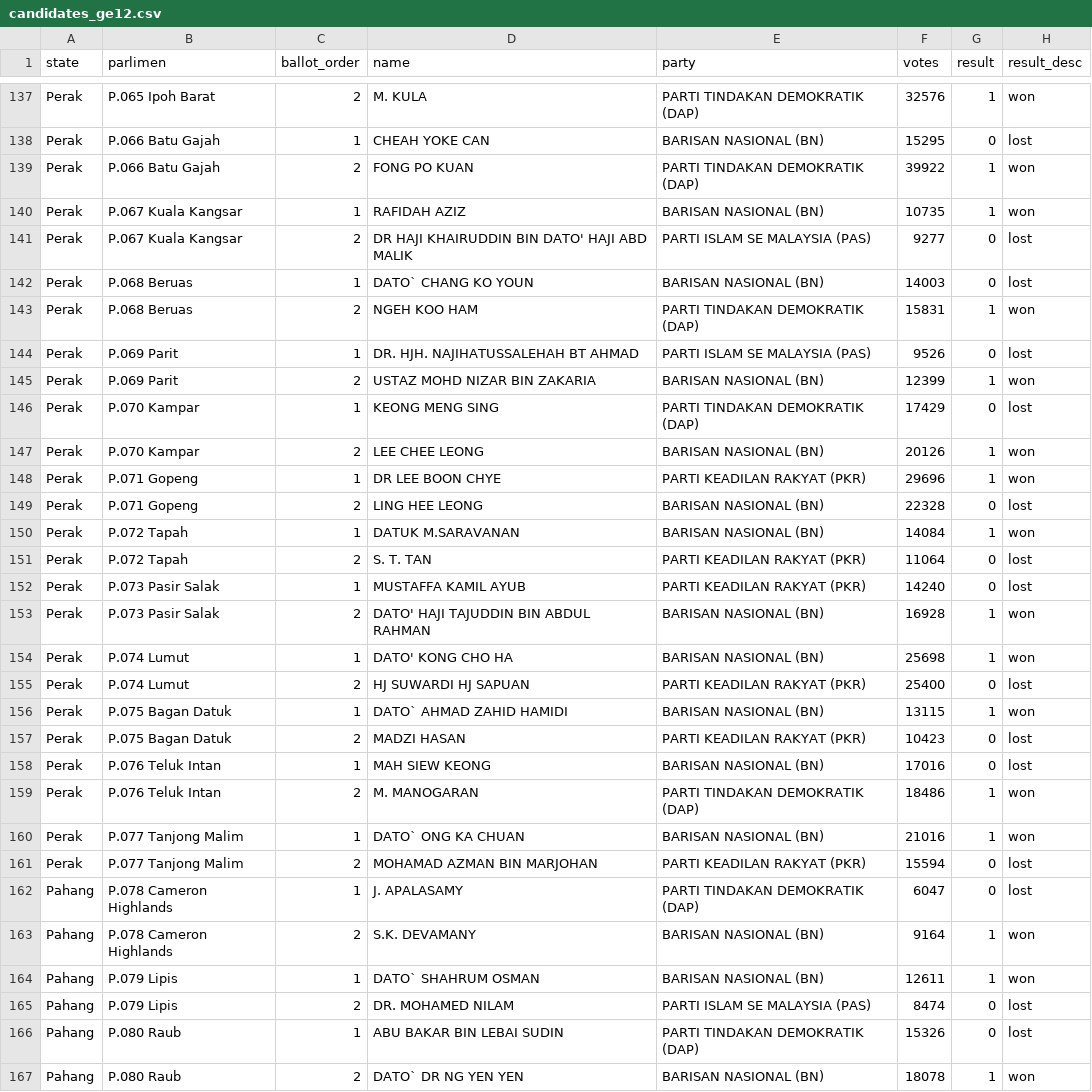
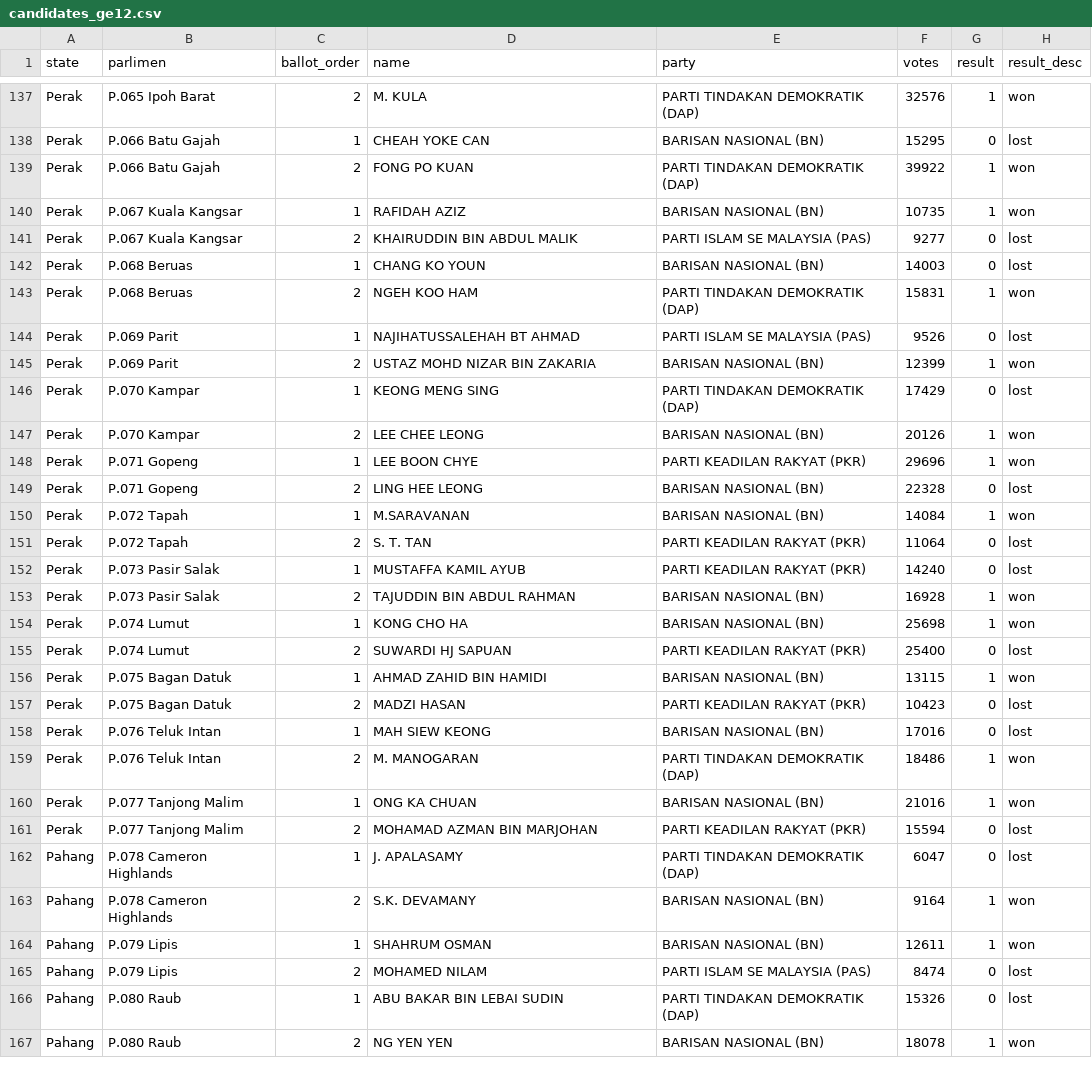
Before and after one commit to Thevesh/analysis-election-msia, a CSV file: data/candidates_ge12.csv, drawn as a sheet; only a part is shown, gaps mark what is left out; the diff covers the shown part only.

```diff
--- a/data/candidates_ge12.csv
+++ b/data/candidates_ge12.csv
@@ -140,6 +140,6 @@ Perak,P.066 Batu Gajah,2,FONG PO KUAN,PARTI TINDAKAN DEMOKRATIK (DAP),39922,1,wo
 Perak,P.067 Kuala Kangsar,1,RAFIDAH AZIZ,BARISAN NASIONAL (BN),10735,1,won
-Perak,P.067 Kuala Kangsar,2,DR HAJI KHAIRUDDIN BIN DATO' HAJI ABD MALIK,PARTI ISLAM SE MALAYSIA (PAS),9277,0,lost
-Perak,P.068 Beruas,1,DATO` CHANG KO YOUN,BARISAN NASIONAL (BN),14003,0,lost
+Perak,P.067 Kuala Kangsar,2,KHAIRUDDIN BIN ABDUL MALIK,PARTI ISLAM SE MALAYSIA (PAS),9277,0,lost
+Perak,P.068 Beruas,1,CHANG KO YOUN,BARISAN NASIONAL (BN),14003,0,lost
 Perak,P.068 Beruas,2,NGEH KOO HAM,PARTI TINDAKAN DEMOKRATIK (DAP),15831,1,won
-Perak,P.069 Parit,1,DR. HJH. NAJIHATUSSALEHAH BT AHMAD,PARTI ISLAM SE MALAYSIA (PAS),9526,0,lost
+Perak,P.069 Parit,1, NAJIHATUSSALEHAH BT AHMAD,PARTI ISLAM SE MALAYSIA (PAS),9526,0,lost
 Perak,P.069 Parit,2,USTAZ MOHD NIZAR BIN ZAKARIA,BARISAN NASIONAL (BN),12399,1,won
@@ -147,2 +147,2 @@ Perak,P.070 Kampar,1,KEONG MENG SING,PARTI TINDAKAN DEMOKRATIK (DAP),17429,0,los
 Perak,P.070 Kampar,2,LEE CHEE LEONG,BARISAN NASIONAL (BN),20126,1,won
-Perak,P.071 Gopeng,1,DR LEE BOON CHYE,PARTI KEADILAN RAKYAT (PKR),29696,1,won
+Perak,P.071 Gopeng,1,LEE BOON CHYE,PARTI KEADILAN RAKYAT (PKR),29696,1,won
@@ -150,8 +150,8 @@ Perak,P.071 Gopeng,2,LING HEE LEONG ,BARISAN NASIONAL (BN),22328,0,lost
-Perak,P.072 Tapah,1,DATUK M.SARAVANAN,BARISAN NASIONAL (BN),14084,1,won
+Perak,P.072 Tapah,1,M.SARAVANAN,BARISAN NASIONAL (BN),14084,1,won
 Perak,P.072 Tapah,2,S. T. TAN,PARTI KEADILAN RAKYAT (PKR),11064,0,lost
 Perak,P.073 Pasir Salak,1,MUSTAFFA KAMIL AYUB,PARTI KEADILAN RAKYAT (PKR),14240,0,lost
-Perak,P.073 Pasir Salak,2,DATO' HAJI TAJUDDIN BIN ABDUL RAHMAN,BARISAN NASIONAL (BN),16928,1,won
-Perak,P.074 Lumut,1,DATO' KONG CHO HA,BARISAN NASIONAL (BN),25698,1,won
-Perak,P.074 Lumut,2,HJ SUWARDI HJ SAPUAN,PARTI KEADILAN RAKYAT (PKR),25400,0,lost
-Perak,P.075 Bagan Datuk,1,DATO` AHMAD ZAHID HAMIDI,BARISAN NASIONAL (BN),13115,1,won
+Perak,P.073 Pasir Salak,2,TAJUDDIN BIN ABDUL RAHMAN,BARISAN NASIONAL (BN),16928,1,won
+Perak,P.074 Lumut,1,KONG CHO HA,BARISAN NASIONAL (BN),25698,1,won
+Perak,P.074 Lumut,2,SUWARDI HJ SAPUAN,PARTI KEADILAN RAKYAT (PKR),25400,0,lost
+Perak,P.075 Bagan Datuk,1,AHMAD ZAHID BIN HAMIDI,BARISAN NASIONAL (BN),13115,1,won
 Perak,P.075 Bagan Datuk,2,MADZI HASAN,PARTI KEADILAN RAKYAT (PKR),10423,0,lost
@@ -159,3 +159,3 @@ Perak,P.076 Teluk Intan,1,MAH SIEW KEONG,BARISAN NASIONAL (BN),17016,0,lost
 Perak,P.076 Teluk Intan,2,M. MANOGARAN,PARTI TINDAKAN DEMOKRATIK (DAP),18486,1,won
-Perak,P.077 Tanjong Malim,1,DATO` ONG KA CHUAN,BARISAN NASIONAL (BN),21016,1,won
+Perak,P.077 Tanjong Malim,1,ONG KA CHUAN,BARISAN NASIONAL (BN),21016,1,won
 Perak,P.077 Tanjong Malim,2,MOHAMAD AZMAN BIN MARJOHAN,PARTI KEADILAN RAKYAT (PKR),15594,0,lost
@@ -163,5 +163,5 @@ Pahang,P.078 Cameron Highlands,1,J. APALASAMY,PARTI TINDAKAN DEMOKRATIK (DAP),60
 Pahang,P.078 Cameron Highlands,2,S.K. DEVAMANY,BARISAN NASIONAL (BN),9164,1,won
-Pahang,P.079 Lipis,1,DATO` SHAHRUM OSMAN,BARISAN NASIONAL (BN),12611,1,won
-Pahang,P.079 Lipis,2,DR. MOHAMED NILAM,PARTI ISLAM SE MALAYSIA (PAS),8474,0,lost
+Pahang,P.079 Lipis,1,SHAHRUM OSMAN,BARISAN NASIONAL (BN),12611,1,won
+Pahang,P.079 Lipis,2,MOHAMED NILAM,PARTI ISLAM SE MALAYSIA (PAS),8474,0,lost
 Pahang,P.080 Raub,1,ABU BAKAR BIN LEBAI SUDIN,PARTI TINDAKAN DEMOKRATIK (DAP),15326,0,lost
-Pahang,P.080 Raub,2,DATO` DR NG YEN YEN,BARISAN NASIONAL (BN),18078,1,won
+Pahang,P.080 Raub,2,NG YEN YEN,BARISAN NASIONAL (BN),18078,1,won
```
Also changed, not shown: 184 edited cells elsewhere in this file, data/candidates_ge13.csv, data/candidates_ge14.csv, 1 other file.
